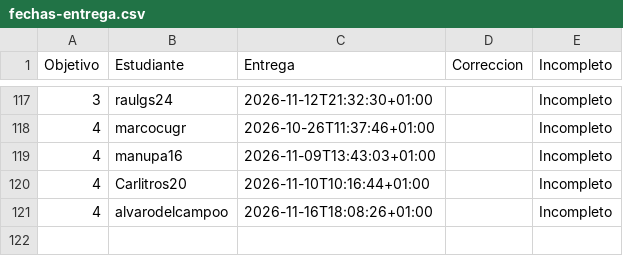
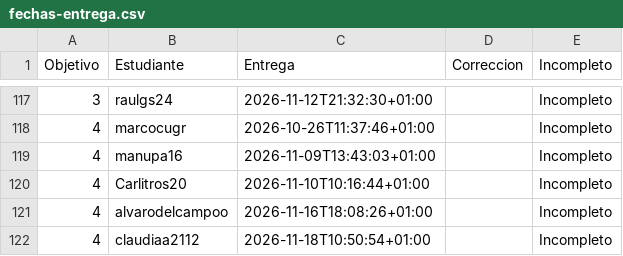
Before and after one commit to JJ/IV-, a CSV file: data/fechas-entrega.csv, drawn as a sheet; only a part is shown, gaps mark what is left out.

```diff
--- a/data/fechas-entrega.csv
+++ b/data/fechas-entrega.csv
@@ -121 +121,2 @@ Objetivo;Estudiante;Entrega;Correccion;Incompleto
 4; alvarodelcampoo;2026-11-16T18:08:26+01:00;;Incompleto
+4; claudiaa2112;2026-11-18T10:50:54+01:00;;Incompleto
```
Also changed, not shown: 1 other file.
